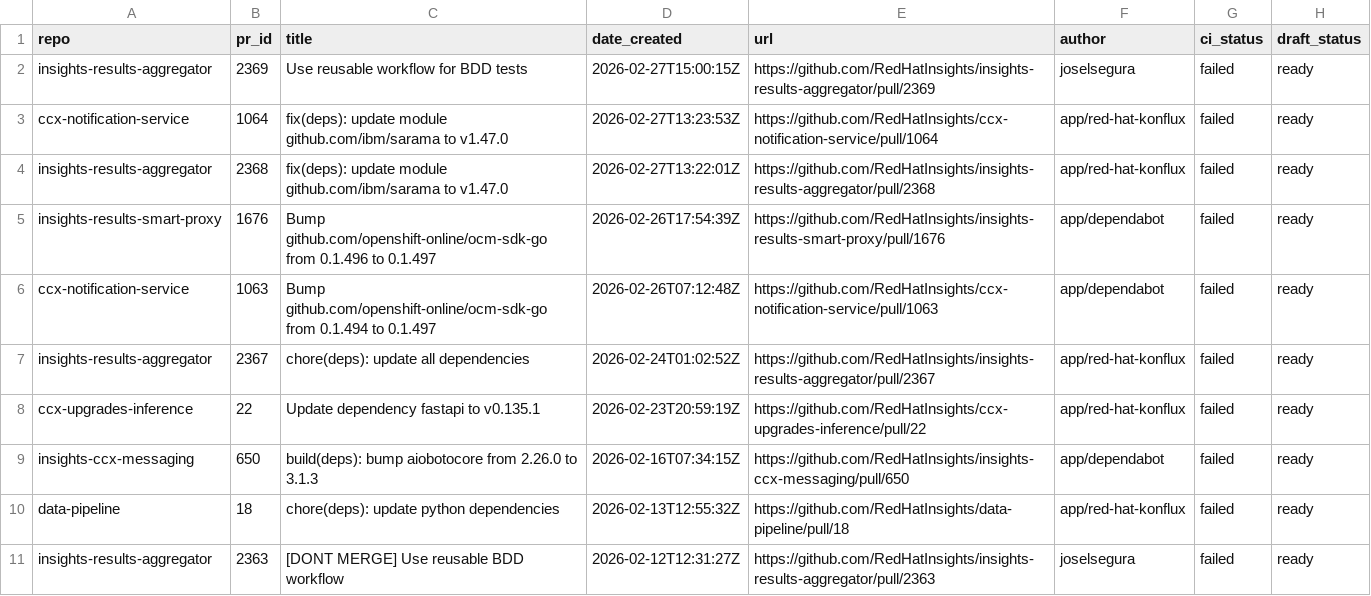
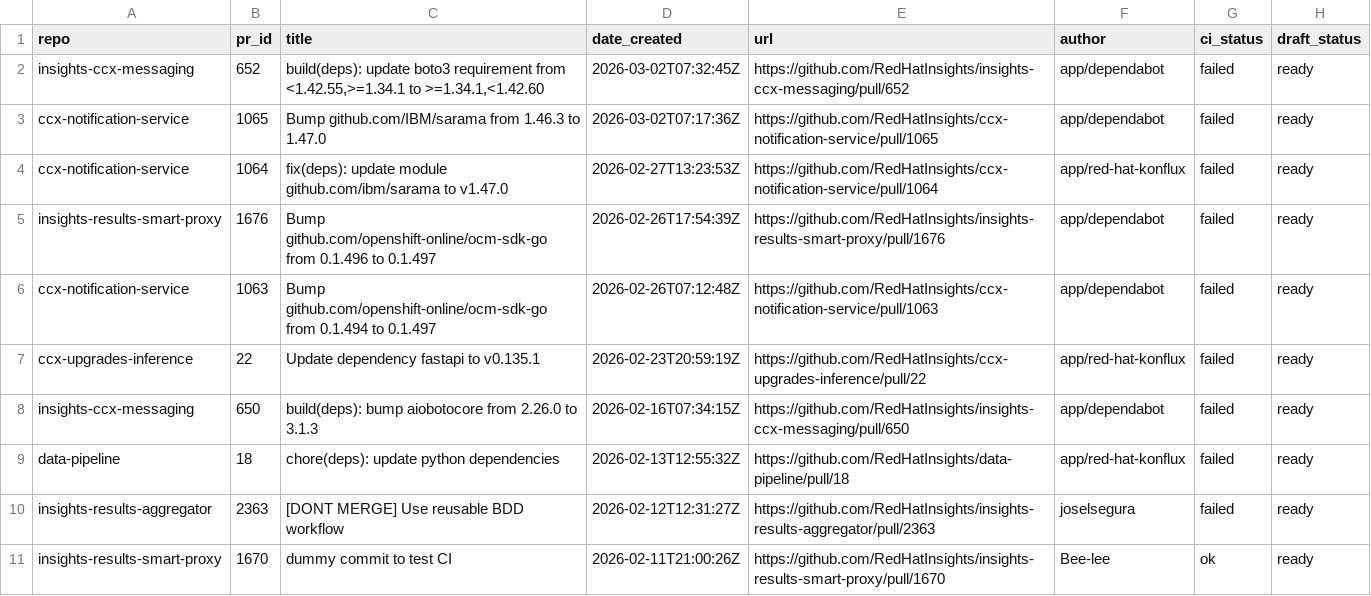
Before and after one commit to lenasolarova/processing-tools-github, a CSV file: open_mr_pr/github/open-prs.csv, drawn as a sheet; only a part is shown; the shorter side is filled out with more unchanged rows; removed rows and columns are numbered as before the commit, all else as after; the diff names each change by its address in the sheet, - before the commit and + after, or states it on an @@ line.

```diff
--- a/open_mr_pr/github/open-prs.csv
+++ b/open_mr_pr/github/open-prs.csv
-row 2: insights-results-aggregator | 2369 | Use reusable workflow for BDD tests | 2026-02-27T15:00:15Z | https://github.com/RedHatInsights/insights-results-aggregator/pull/2369 | joselsegura | failed | ready
+row 2: insights-ccx-messaging | 652 | build(deps): update boto3 requirement from <1.42.55,>=1.34.1 to >=1.34.1,<1.42.60 | 2026-03-02T07:32:45Z | https://github.com/RedHatInsights/insights-ccx-messaging/pull/652 | app/dependabot | failed | ready
+row 3: ccx-notification-service | 1065 | Bump github.com/IBM/sarama from 1.46.3 to 1.47.0 | 2026-03-02T07:17:36Z | https://github.com/RedHatInsights/ccx-notification-service/pull/1065 | app/dependabot | failed | ready
-row 4: insights-results-aggregator | 2368 | fix(deps): update module github.com/ibm/sarama to v1.47.0 | 2026-02-27T13:22:01Z | https://github.com/RedHatInsights/insights-results-aggregator/pull/2368 | app/red-hat-konflux | failed | ready
-row 7: insights-results-aggregator | 2367 | chore(deps): update all dependencies | 2026-02-24T01:02:52Z | https://github.com/RedHatInsights/insights-results-aggregator/pull/2367 | app/red-hat-konflux | failed | ready
```
Also changed, not shown: 3 other files.
